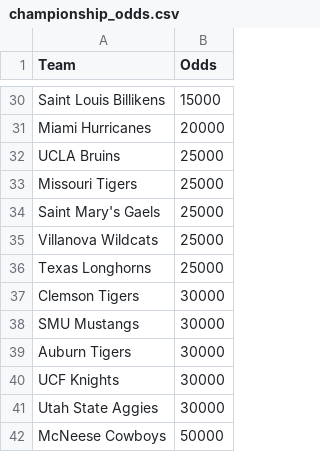
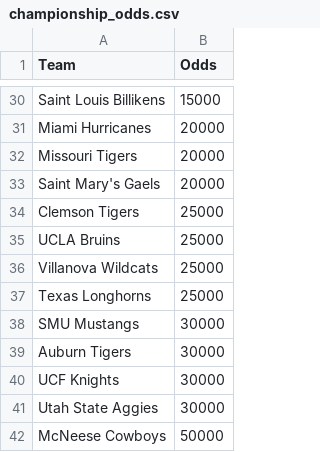
Before and after one commit to trashduty/kp_test, a CSV file: championship_odds.csv, drawn as a sheet; only a part is shown, gaps mark what is left out; removed rows and columns are numbered as before the commit, all else as after; the diff covers the shown part only; the diff names each change by its address in the sheet, - before the commit and + after, or states it on an @@ line.

```diff
--- a/championship_odds.csv
+++ b/championship_odds.csv
+row 32: Missouri Tigers | 20000
+row 33: Saint Mary's Gaels | 20000
+row 34: Clemson Tigers | 25000
-row 33: Missouri Tigers | 25000
-row 34: Saint Mary's Gaels | 25000
-row 37: Clemson Tigers | 30000
```
Also changed, not shown: 3 added rows, 3 removed rows and 9 edited cells elsewhere in this file, 1 other file.
